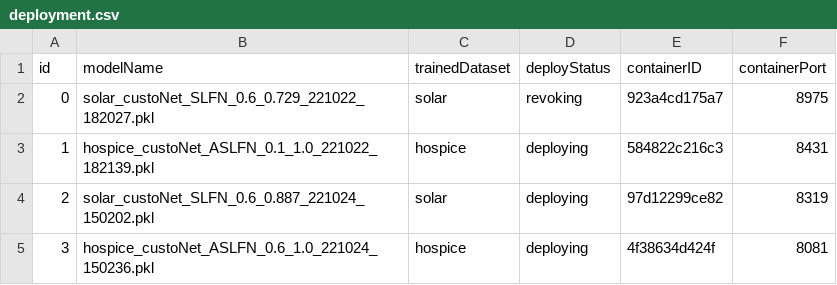
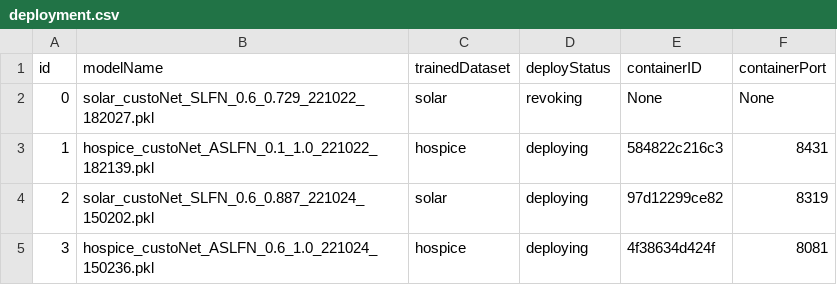
Before and after one commit to DpRams/NLA, a CSV file: model_deploying/deployment.csv, drawn as a sheet.

```diff
--- a/model_deploying/deployment.csv
+++ b/model_deploying/deployment.csv
@@ -1,3 +1,3 @@
 id,modelName,trainedDataset,deployStatus,containerID,containerPort
-0,solar_custoNet_SLFN_0.6_0.729_221022_182027.pkl,solar,revoking,923a4cd175a7,8975
+0,solar_custoNet_SLFN_0.6_0.729_221022_182027.pkl,solar,revoking,None,None
 1,hospice_custoNet_ASLFN_0.1_1.0_221022_182139.pkl,hospice,deploying,584822c216c3,8431
```
Also changed, not shown: 3 other files.
